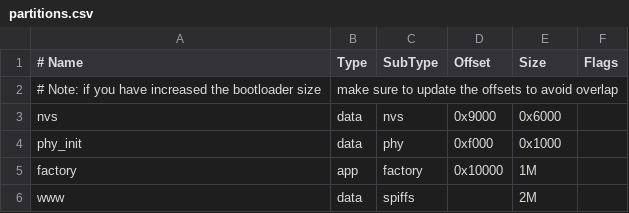
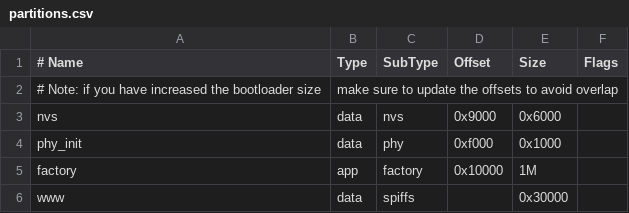
Before and after one commit to DroneBridge/ESP32, a CSV file: partitions.csv, drawn as a sheet.

Commit message:
Update partitions.csv
Shrink to fit into 2MB of flash

```diff
--- a/partitions.csv
+++ b/partitions.csv
@@ -5,2 +5,2 @@ phy_init, data, phy,     0xf000,  0x1000,
 factory,  app,  factory, 0x10000, 1M,
-www,      data, spiffs,  ,        2M,
+www,      data, spiffs,  ,        0x30000,
```
